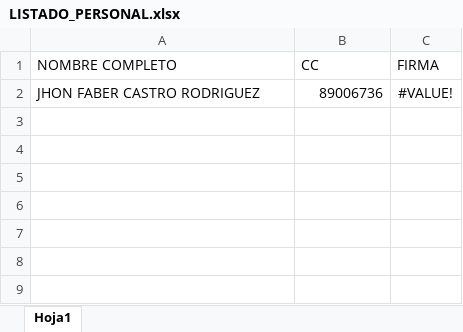
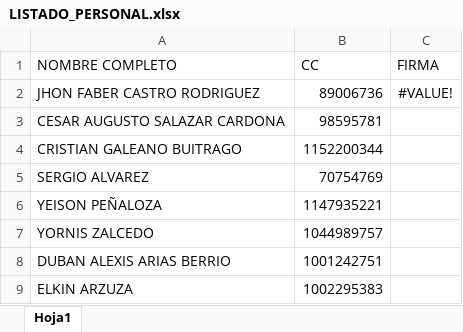
Before and after one commit to iapractica2478-boop/permiso-alturas, an Excel workbook: LISTADO_PERSONAL.xlsx, sheet Hoja1, drawn as a sheet; values as stored, in another font and other column widths than the file's, no borders; the diff names each change by its address in the sheet, - before the commit and + after, or states it on an @@ line.

```diff
--- a/LISTADO_PERSONAL.xlsx (sheet Hoja1)
+++ b/LISTADO_PERSONAL.xlsx (sheet Hoja1)
+row 3: CESAR AUGUSTO SALAZAR CARDONA | 98595781
+row 4: CRISTIAN GALEANO BUITRAGO | 1152200344
+row 5: SERGIO ALVAREZ | 70754769
+row 6: YEISON PEÑALOZA | 1147935221
+row 7: YORNIS ZALCEDO | 1044989757
+row 8: DUBAN ALEXIS ARIAS BERRIO | 1001242751
+row 9: ELKIN ARZUZA | 1002295383
```
Also changed, not shown: 1 other file.
